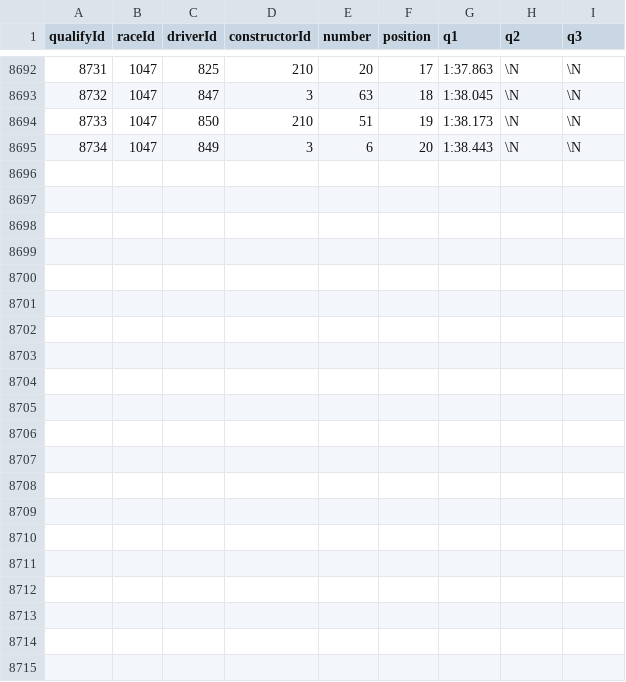
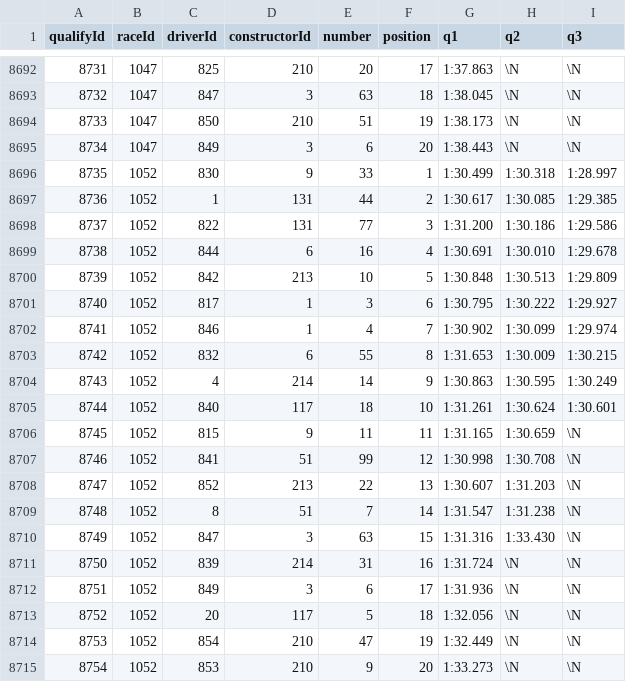
Before and after one commit to JocyW/f1-fantasy-simulator, a CSV file: assets/history/qualifying.csv, drawn as a sheet; only a part is shown, gaps mark what is left out.

```diff
--- a/assets/history/qualifying.csv
+++ b/assets/history/qualifying.csv
@@ -8695 +8695,21 @@ qualifyId,raceId,driverId,constructorId,number,position,q1,q2,q3
 8734,1047,849,3,6,20,"1:38.443",\N,\N
+8735,1052,830,9,33,1,"1:30.499","1:30.318","1:28.997"
+8736,1052,1,131,44,2,"1:30.617","1:30.085","1:29.385"
+8737,1052,822,131,77,3,"1:31.200","1:30.186","1:29.586"
+8738,1052,844,6,16,4,"1:30.691","1:30.010","1:29.678"
+8739,1052,842,213,10,5,"1:30.848","1:30.513","1:29.809"
+8740,1052,817,1,3,6,"1:30.795","1:30.222","1:29.927"
+8741,1052,846,1,4,7,"1:30.902","1:30.099","1:29.974"
+8742,1052,832,6,55,8,"1:31.653","1:30.009","1:30.215"
+8743,1052,4,214,14,9,"1:30.863","1:30.595","1:30.249"
+8744,1052,840,117,18,10,"1:31.261","1:30.624","1:30.601"
+8745,1052,815,9,11,11,"1:31.165","1:30.659",\N
+8746,1052,841,51,99,12,"1:30.998","1:30.708",\N
+8747,1052,852,213,22,13,"1:30.607","1:31.203",\N
+8748,1052,8,51,7,14,"1:31.547","1:31.238",\N
+8749,1052,847,3,63,15,"1:31.316","1:33.430",\N
+8750,1052,839,214,31,16,"1:31.724",\N,\N
+8751,1052,849,3,6,17,"1:31.936",\N,\N
+8752,1052,20,117,5,18,"1:32.056",\N,\N
+8753,1052,854,210,47,19,"1:32.449",\N,\N
+8754,1052,853,210,9,20,"1:33.273",\N,\N
```
Also changed, not shown: assets/history/constructor_standings.csv, assets/history/driver_standings.csv, 11 other files.
